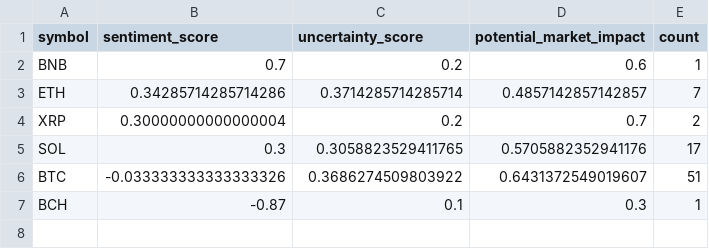
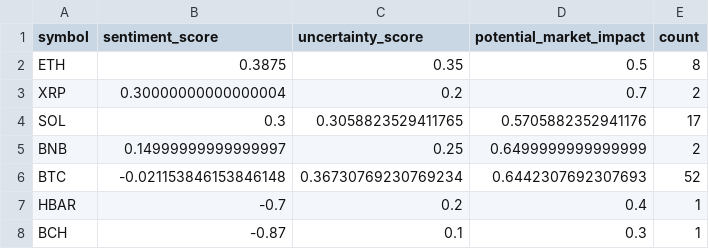
Before and after one commit to vd1371/vd1371.github.io, a CSV file: data/projects/recent_sentiment.csv, drawn as a sheet.

Commit message:
Update sentiment analysis

```diff
--- a/data/projects/recent_sentiment.csv
+++ b/data/projects/recent_sentiment.csv
@@ -1,7 +1,8 @@
 symbol,sentiment_score,uncertainty_score,potential_market_impact,count
-BNB,0.7,0.2,0.6,1
-ETH,0.34285714285714286,0.3714285714285714,0.4857142857142857,7
+ETH,0.3875,0.35,0.5,8
 XRP,0.30000000000000004,0.2,0.7,2
 SOL,0.3,0.3058823529411765,0.5705882352941176,17
-BTC,-0.033333333333333326,0.3686274509803922,0.6431372549019607,51
+BNB,0.14999999999999997,0.25,0.6499999999999999,2
+BTC,-0.021153846153846148,0.36730769230769234,0.6442307692307693,52
+HBAR,-0.7,0.2,0.4,1
 BCH,-0.87,0.1,0.3,1
```
Also changed, not shown: 1 other file.
